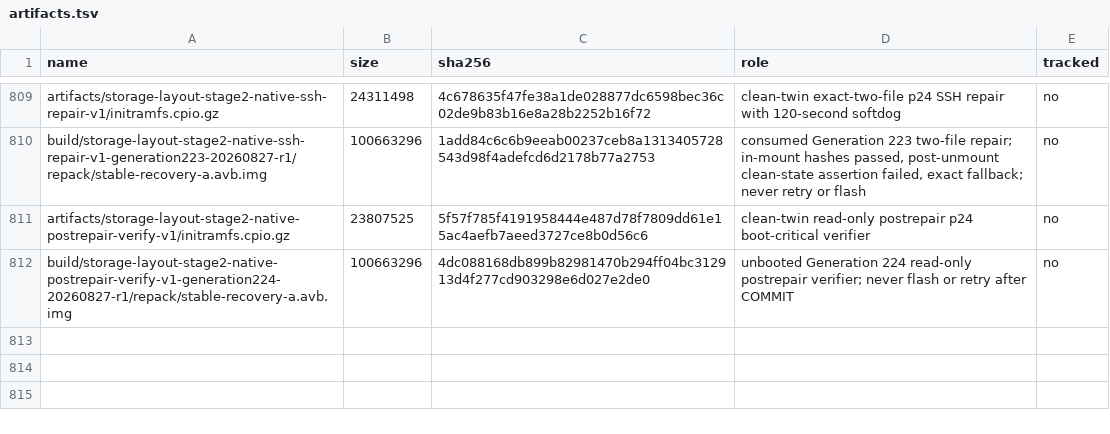
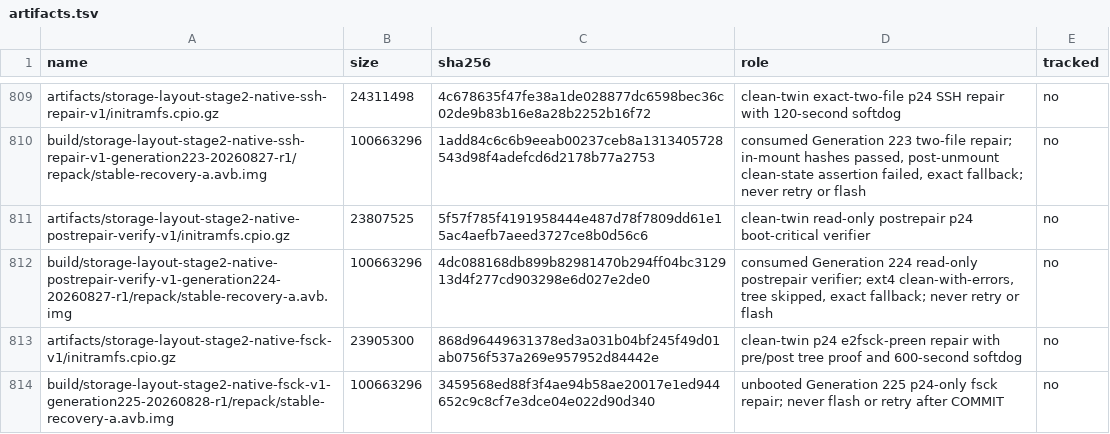
Before and after one commit to klimovich008/rog5-linux, a TSV file: manifests/artifacts.tsv, drawn as a sheet; only a part is shown, gaps mark what is left out.

Commit message:
Repair native root ext4 error state

```diff
--- a/manifests/artifacts.tsv
+++ b/manifests/artifacts.tsv
@@ -811,2 +811,4 @@ build/storage-layout-stage2-native-ssh-repair-v1-generation223-20260827-r1/repac
 artifacts/storage-layout-stage2-native-postrepair-verify-v1/initramfs.cpio.gz	23807525	5f57f785f4191958444e487d78f7809dd61e15ac4aefb7aeed3727ce8b0d56c6	clean-twin read-only postrepair p24 boot-critical verifier	no
-build/storage-layout-stage2-native-postrepair-verify-v1-generation224-20260827-r1/repack/stable-recovery-a.avb.img	100663296	4dc088168db899b82981470b294ff04bc312913d4f277cd903298e6d027e2de0	unbooted Generation 224 read-only postrepair verifier; never flash or retry after COMMIT	no
+build/storage-layout-stage2-native-postrepair-verify-v1-generation224-20260827-r1/repack/stable-recovery-a.avb.img	100663296	4dc088168db899b82981470b294ff04bc312913d4f277cd903298e6d027e2de0	consumed Generation 224 read-only postrepair verifier; ext4 clean-with-errors, tree skipped, exact fallback; never retry or flash	no
+artifacts/storage-layout-stage2-native-fsck-v1/initramfs.cpio.gz	23905300	868d96449631378ed3a031b04bf245f49d01ab0756f537a269e957952d84442e	clean-twin p24 e2fsck-preen repair with pre/post tree proof and 600-second softdog	no
+build/storage-layout-stage2-native-fsck-v1-generation225-20260828-r1/repack/stable-recovery-a.avb.img	100663296	3459568ed88f3f4ae94b58ae20017e1ed944652c9c8cf7e3dce04e022d90d340	unbooted Generation 225 p24-only fsck repair; never flash or retry after COMMIT	no
```
Also changed, not shown: manifests/temporary-boot-images.tsv, 19 other files.
